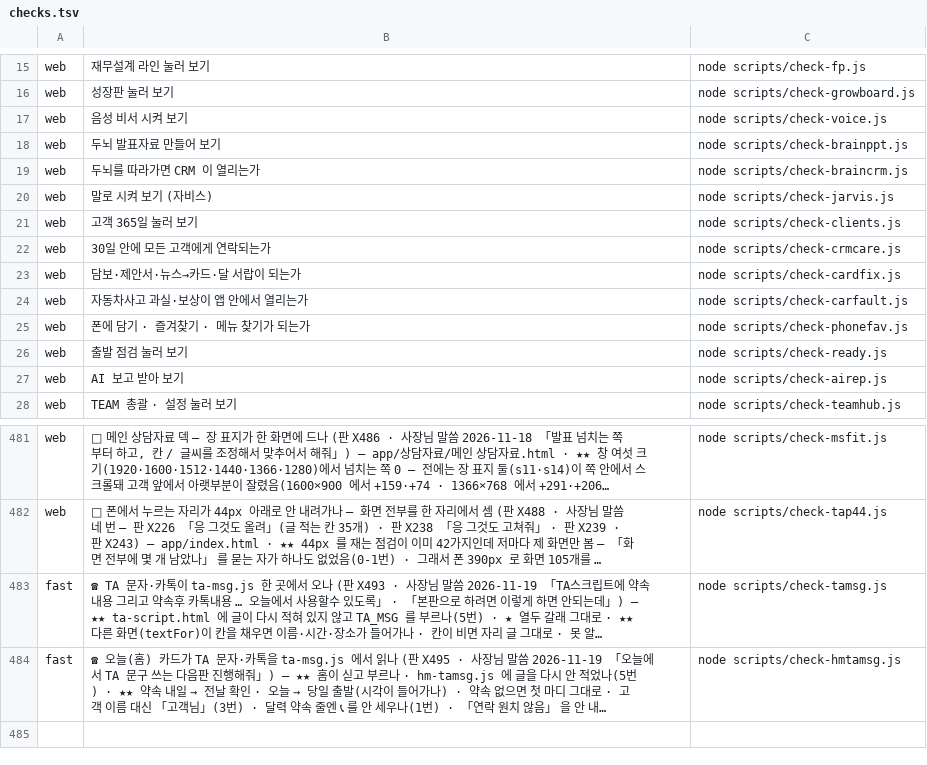
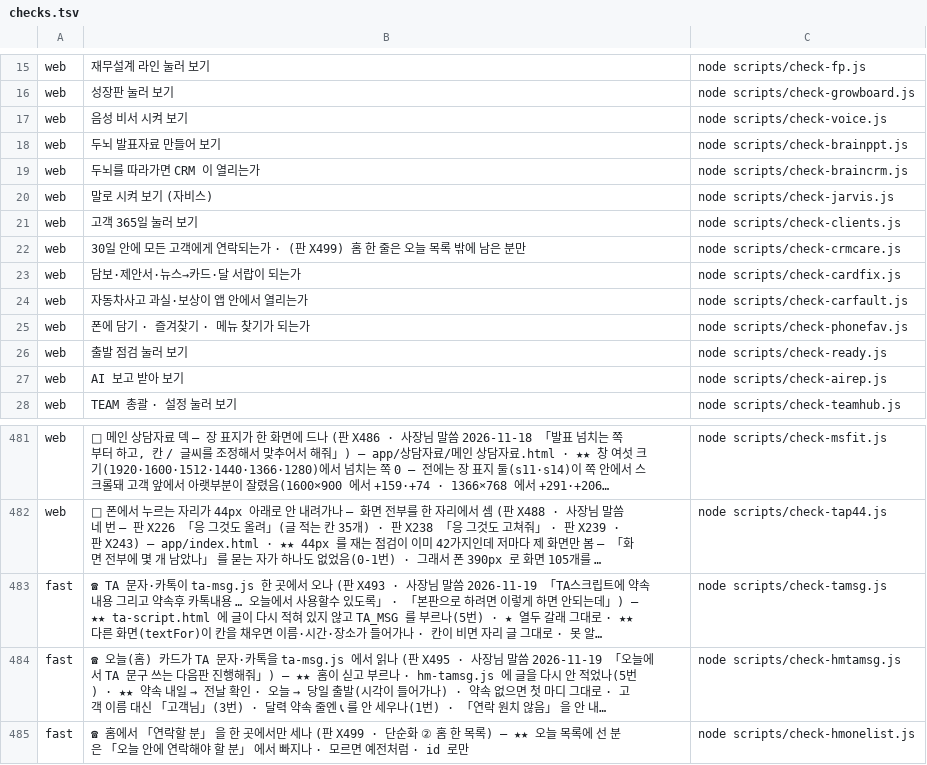
Before and after one commit to asdf827258-lab/apex-crm, a TSV file: scripts/checks.tsv, drawn as a sheet; only a part is shown, gaps mark what is left out; long unchanged cells end in …; the diff names each change by its address in the sheet, - before the commit and + after, or states it on an @@ line.

```diff
--- a/scripts/checks.tsv
+++ b/scripts/checks.tsv
-B22: 30일 안에 모든 고객에게 연락되는가
+B22: 30일 안에 모든 고객에게 연락되는가 · (판 X499) 홈 한 줄은 오늘 목록 밖에 남은 분만
+row 485: fast | ☎ 홈에서 「연락할 분」 을 한 곳에서만 세나 (판 X499 · 단순화 ② 홈 한 목록) — ★★ 오늘 목록에 선 분은 「오늘 안에 연락해야 할 분」 에서 빠지나 · 모르면 예전처럼 · id 로만 | node scripts/check-hmonelist.js
```
Also changed, not shown: 4 other files.
